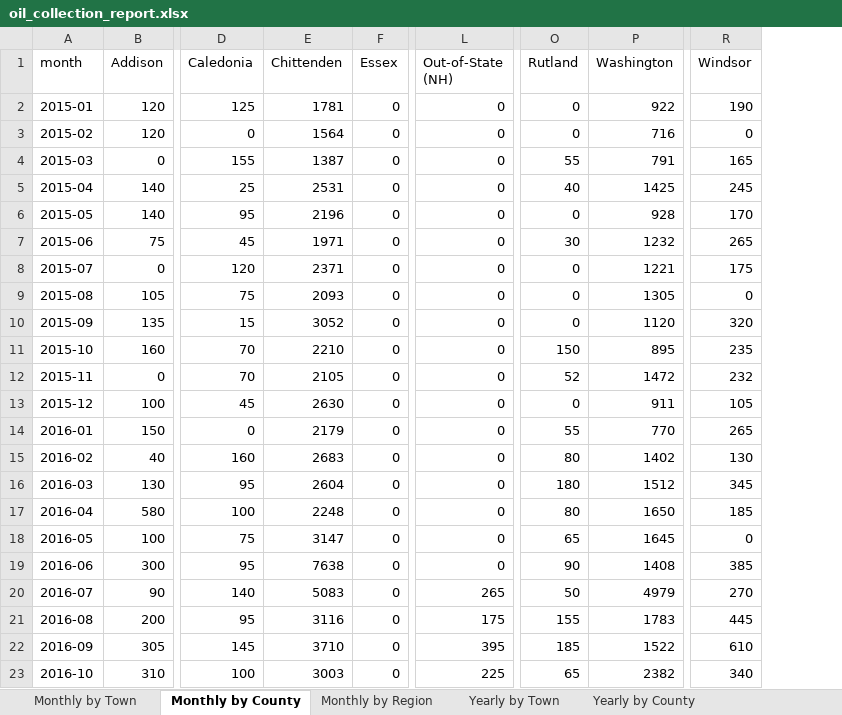
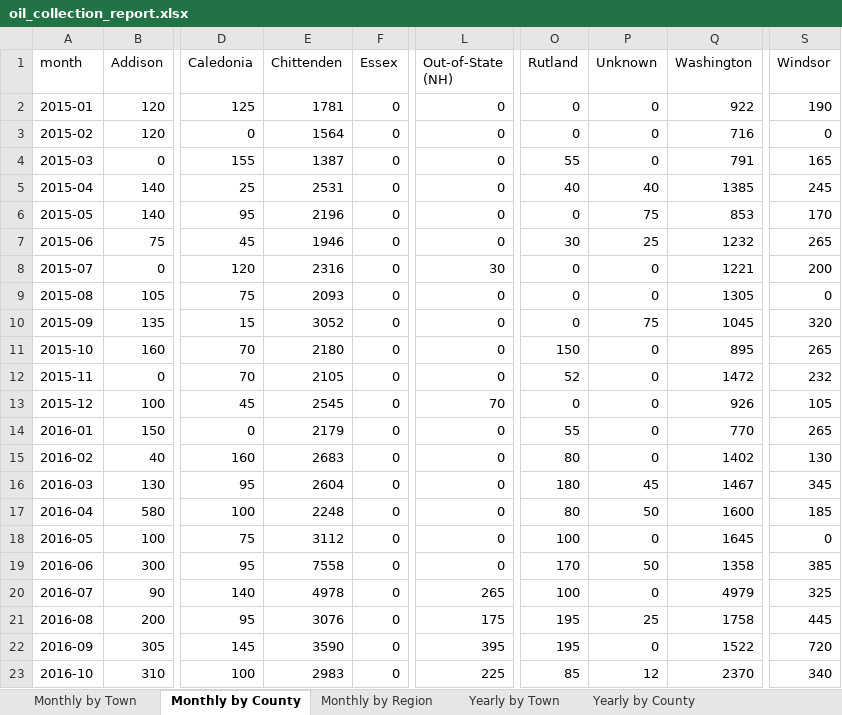
Before and after one commit to burnssargent-eng/blackbear_dashboard, an Excel workbook: oil_collection_report.xlsx, sheet Monthly by County, drawn as a sheet; only a part is shown, gaps mark what is left out; values as stored, in another font and other column widths than the file's, no borders; addresses are those after the commit; the diff covers the shown part only; the diff names each change by its address in the sheet, - before the commit and + after, or states it on an @@ line.

```diff
--- a/oil_collection_report.xlsx (sheet Monthly by County)
+++ b/oil_collection_report.xlsx (sheet Monthly by County)
+column P (Unknown), rows 2-23: 0 | 0 | 0 | 40 | 75 | 25 | 0 | 0 | 75 | 0 | 0 | 0 | 0 | 0 | 45 | 50 | 0 | 50 | 0 | 25 | 0 | 12
-Q5 (Washington): 1425
+Q5 (Washington): 1385
-Q6 (Washington): 928
+Q6 (Washington): 853
-E7 (Chittenden): 1971
+E7 (Chittenden): 1946
-E8 (Chittenden): 2371
+E8 (Chittenden): 2316
-L8 (Out-of-State (NH)): 0
+L8 (Out-of-State (NH)): 30
-S8 (Windsor): 175
+S8 (Windsor): 200
-Q10 (Washington): 1120
+Q10 (Washington): 1045
-E11 (Chittenden): 2210
+E11 (Chittenden): 2180
-S11 (Windsor): 235
+S11 (Windsor): 265
-E13 (Chittenden): 2630
+E13 (Chittenden): 2545
-L13 (Out-of-State (NH)): 0
+L13 (Out-of-State (NH)): 70
-Q13 (Washington): 911
+Q13 (Washington): 926
-Q16 (Washington): 1512
+Q16 (Washington): 1467
-Q17 (Washington): 1650
+Q17 (Washington): 1600
-E18 (Chittenden): 3147
+E18 (Chittenden): 3112
-O18 (Rutland): 65
+O18 (Rutland): 100
-E19 (Chittenden): 7638
+E19 (Chittenden): 7558
-O19 (Rutland): 90
+O19 (Rutland): 170
-Q19 (Washington): 1408
+Q19 (Washington): 1358
-E20 (Chittenden): 5083
+E20 (Chittenden): 4978
-O20 (Rutland): 50
+O20 (Rutland): 100
-S20 (Windsor): 270
+S20 (Windsor): 325
-E21 (Chittenden): 3116
+E21 (Chittenden): 3076
-O21 (Rutland): 155
+O21 (Rutland): 195
-Q21 (Washington): 1783
+Q21 (Washington): 1758
-E22 (Chittenden): 3710
+E22 (Chittenden): 3590
-O22 (Rutland): 185
+O22 (Rutland): 195
-S22 (Windsor): 610
+S22 (Windsor): 720
-E23 (Chittenden): 3003
+E23 (Chittenden): 2983
-O23 (Rutland): 65
+O23 (Rutland): 85
-Q23 (Washington): 2382
+Q23 (Washington): 2370
```
Also changed, not shown: 309 edited cells elsewhere in this sheet, sheet Monthly by Region, sheet Burlington - South Burlington, sheet Yearly by County, sheet Yearly by Region, sheet Central South, sheet 2018, 18 more sheets, other sheet tabs, 16 other files.
